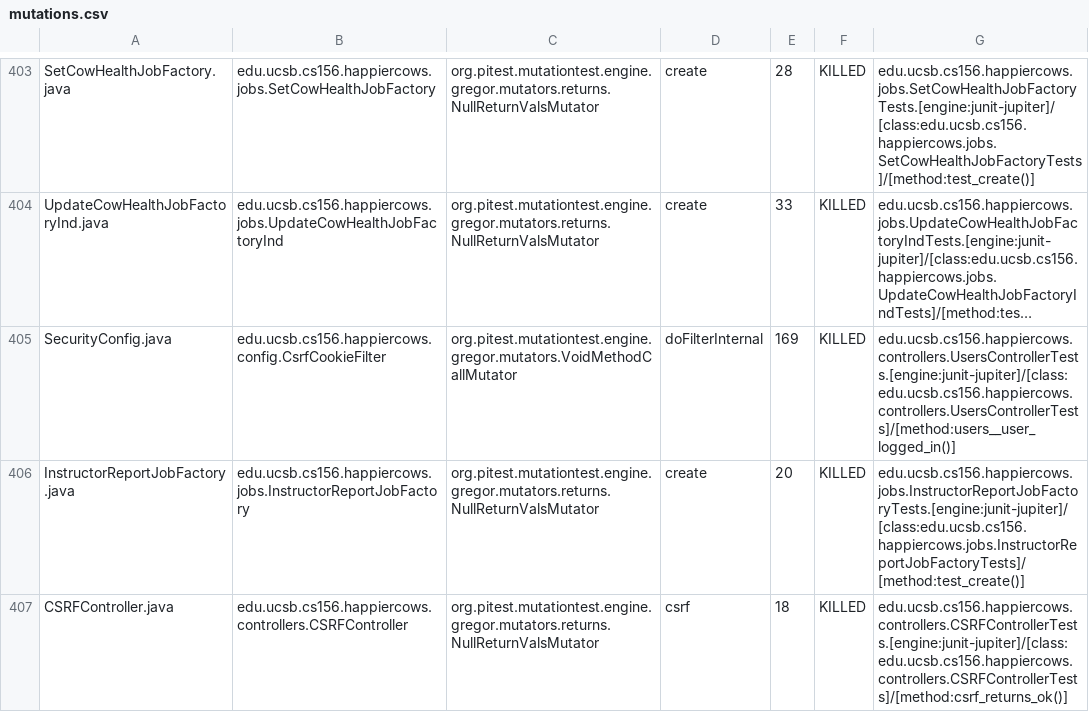
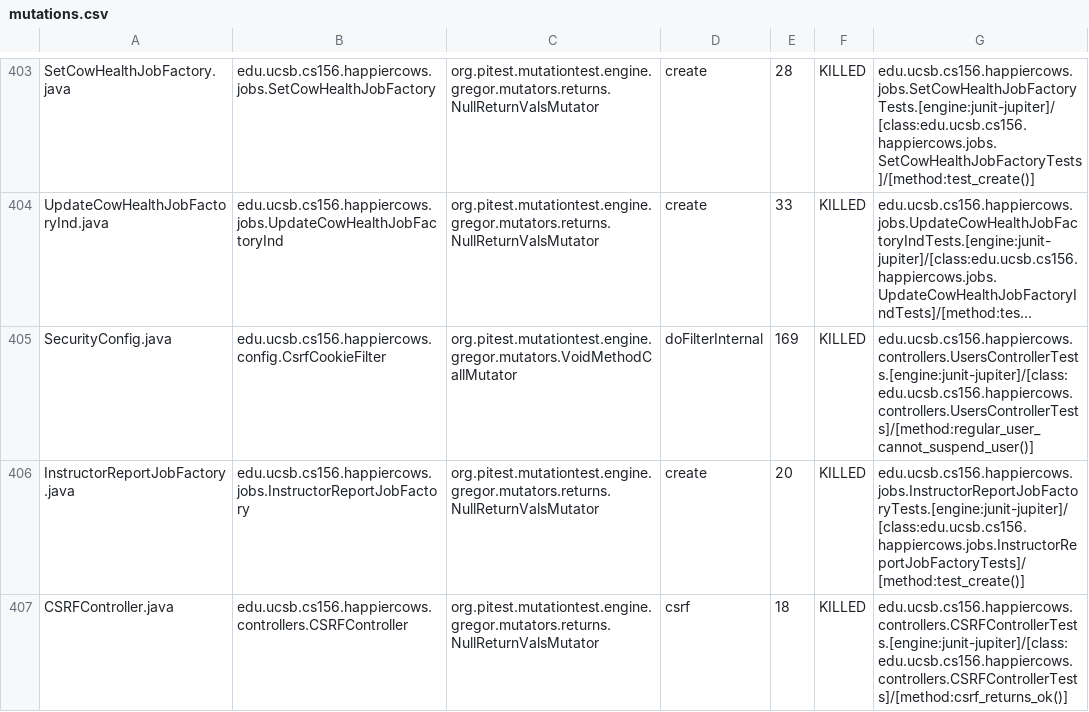
Before and after one commit to ucsb-cs156-s26/proj-happycows-s26-16, a CSV file: prs/56/pitest/mutations.csv, drawn as a sheet; only a part is shown, gaps mark what is left out; long unchanged cells end in …; the diff covers the shown part only; the diff names each change by its address in the sheet, - before the commit and + after, or states it on an @@ line.

Commit message:
Deploying to gh-pages from @ ucsb-cs156-s26/proj-happycows-s26-16@4427e7f54fd3f3bddb059e2eb9837f6706d0d8ee 🚀

```diff
--- a/prs/56/pitest/mutations.csv
+++ b/prs/56/pitest/mutations.csv
-G405: edu.ucsb.cs156.happiercows.controllers.UsersControllerTests.[engine:junit-jupiter]/[class:edu.ucsb.cs156.happiercows.controllers.UsersControllerTests]/[method:users__user_logged_in()]
+G405: edu.ucsb.cs156.happiercows.controllers.UsersControllerTests.[engine:junit-jupiter]/[class:edu.ucsb.cs156.happiercows.controllers.UsersControllerTests]/[method:regular_user_cannot_suspend_user()]
```
Also changed, not shown: 17 edited cells elsewhere in this file, 53 other files.
